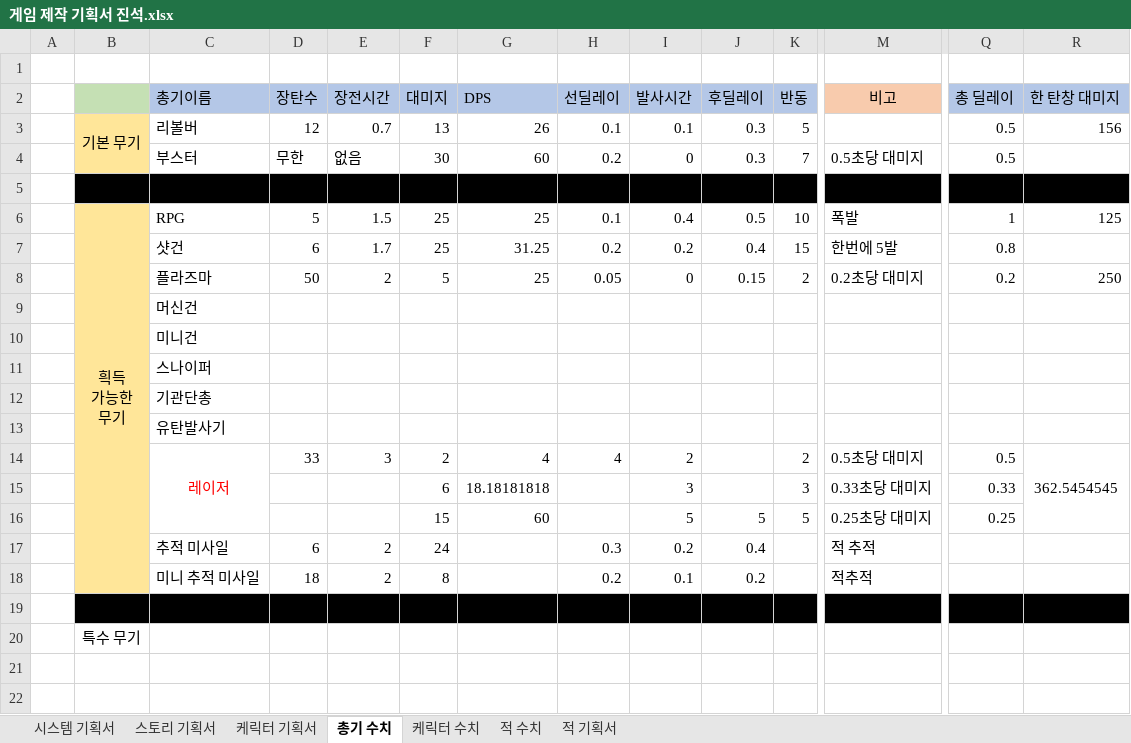
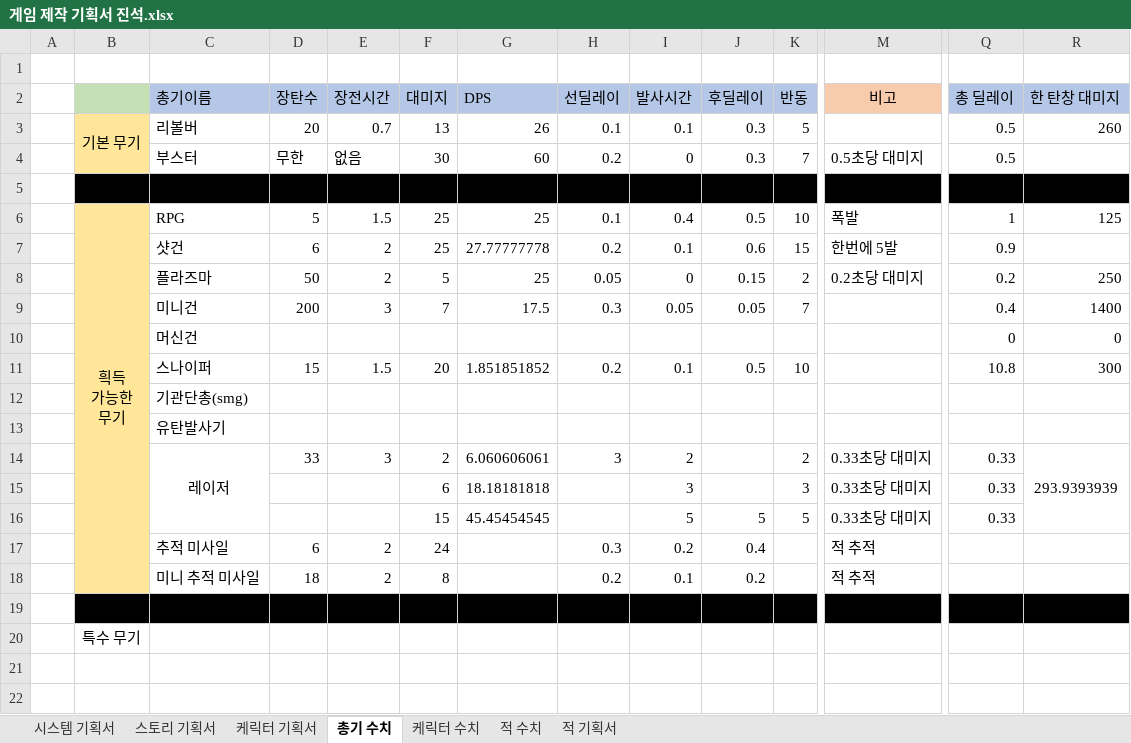
Before and after one commit to danielk5432/D-A-N-I-E-L-I-U-M, an Excel workbook: 게임 제작 기획서 진석.xlsx, sheet 총기 수치, drawn as a sheet; only a part is shown, gaps mark what is left out; values as stored, in another font and other column widths than the file's, no borders; removed rows and columns are numbered as before the commit, all else as after; rows hold the shown columns only; the diff names each change by its address in the sheet, - before the commit and + after, or states it on an @@ line.

Commit message:
약간의 추가

```diff
--- a/게임 제작 기획서 진석.xlsx (sheet 총기 수치)
+++ b/게임 제작 기획서 진석.xlsx (sheet 총기 수치)
-D3 (장탄수): 12
+D3 (장탄수): 20
-R3 (한 탄창 대미지): 156
+R3 (한 탄창 대미지): 260
-E7 (장전시간): 1.7
+E7 (장전시간): 2
-G7 (DPS): 31.25
+G7 (DPS): 27.77777778
-I7 (발사시간): 0.2
+I7 (발사시간): 0.1
-J7 (후딜레이): 0.4
+J7 (후딜레이): 0.6
-Q7 (총 딜레이): 0.8
+Q7 (총 딜레이): 0.9
-row 9:  |  | 머신건
-row 10:  |  | 미니건
-row 11:  |  | 스나이퍼
+row 9:  |  | 미니건 | 200 | 3 | 7 | 17.5 | 0.3 | 0.05 | 0.05 | 7 |  | 0.4 | 1400
+row 10:  |  | 머신건 |  |  |  |  |  |  |  |  |  | 0 | 0
+row 11:  |  | 스나이퍼 | 15 | 1.5 | 20 | 1.851851852 | 0.2 | 0.1 | 0.5 | 10 |  | 10.8 | 300
-C12 (총기이름): 기관단총
+C12 (총기이름): 기관단총(smg)
-C14 text colour: #FF0000
+C14 text colour: black
-G14 (DPS): 4
+G14 (DPS): 6.060606061
-H14 (선딜레이): 4
+H14 (선딜레이): 3
-M14 (비고): 0.5초당 대미지
+M14 (비고): 0.33초당 대미지
-Q14 (총 딜레이): 0.5
+Q14 (총 딜레이): 0.33
-R14 (한 탄창 대미지): 362.5454545
+R14 (한 탄창 대미지): 293.9393939
-G16 (DPS): 60
+G16 (DPS): 45.45454545
-M16 (비고): 0.25초당 대미지
+M16 (비고): 0.33초당 대미지
-Q16 (총 딜레이): 0.25
+Q16 (총 딜레이): 0.33
-M18 (비고): 적추적
+M18 (비고): 적 추적
```
